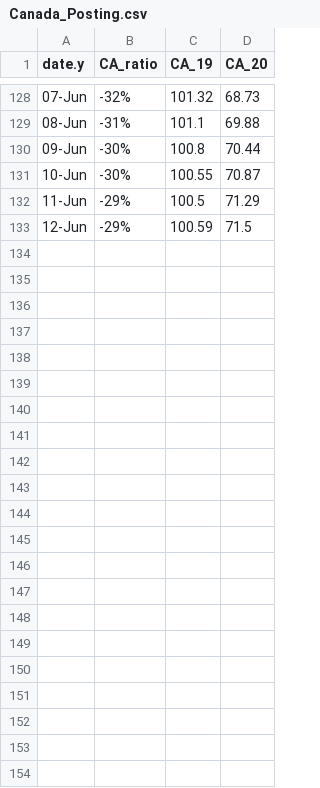
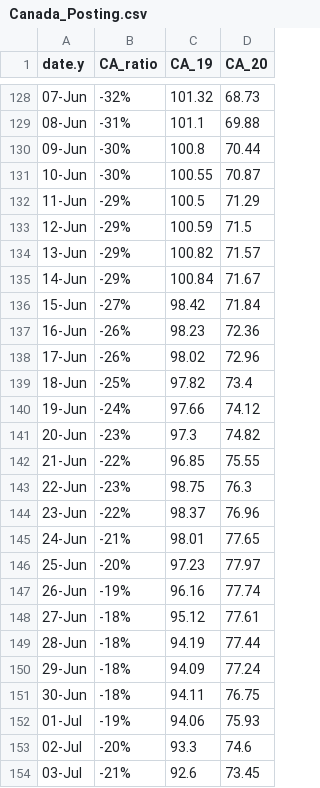
Before and after one commit to cdhoweinstitute/COVID-Canada, a CSV file: Canada_Posting.csv, drawn as a sheet; only a part is shown, gaps mark what is left out; the diff names each change by its address in the sheet, - before the commit and + after, or states it on an @@ line.

Commit message:
Add files via upload

```diff
--- a/Canada_Posting.csv
+++ b/Canada_Posting.csv
+row 134: 13-Jun | -29% | 100.82 | 71.57
+row 135: 14-Jun | -29% | 100.84 | 71.67
+row 136: 15-Jun | -27% | 98.42 | 71.84
+row 137: 16-Jun | -26% | 98.23 | 72.36
+row 138: 17-Jun | -26% | 98.02 | 72.96
+row 139: 18-Jun | -25% | 97.82 | 73.4
+row 140: 19-Jun | -24% | 97.66 | 74.12
+row 141: 20-Jun | -23% | 97.3 | 74.82
+row 142: 21-Jun | -22% | 96.85 | 75.55
+row 143: 22-Jun | -23% | 98.75 | 76.3
+row 144: 23-Jun | -22% | 98.37 | 76.96
+row 145: 24-Jun | -21% | 98.01 | 77.65
+row 146: 25-Jun | -20% | 97.23 | 77.97
+row 147: 26-Jun | -19% | 96.16 | 77.74
+row 148: 27-Jun | -18% | 95.12 | 77.61
+row 149: 28-Jun | -18% | 94.19 | 77.44
+row 150: 29-Jun | -18% | 94.09 | 77.24
+row 151: 30-Jun | -18% | 94.11 | 76.75
+row 152: 01-Jul | -19% | 94.06 | 75.93
+row 153: 02-Jul | -20% | 93.3 | 74.6
+row 154: 03-Jul | -21% | 92.6 | 73.45
```
